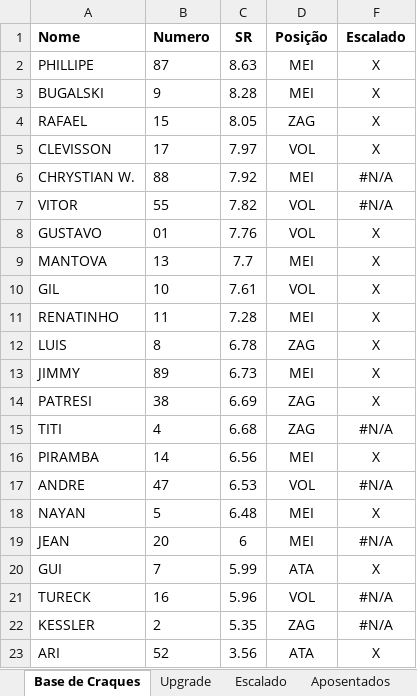
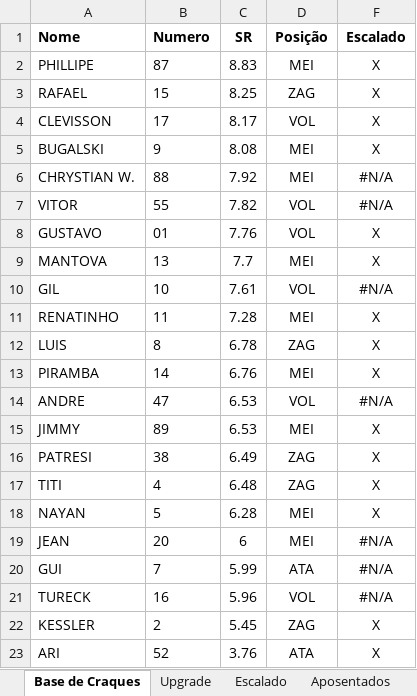
Before and after one commit to reinatinho/futeletrica, an Excel workbook: futeletrica.xlsx, sheet Base de Craques, drawn as a sheet; values as stored, in another font and other column widths than the file's, no borders; conditional formats not drawn; removed rows and columns are numbered as before the commit, all else as after; the diff names each change by its address in the sheet, - before the commit and + after, or states it on an @@ line.

```diff
--- a/futeletrica.xlsx (sheet Base de Craques)
+++ b/futeletrica.xlsx (sheet Base de Craques)
-C2 (SR): 8.63
+C2 (SR): 8.83
-row 3: BUGALSKI | 9 | 8.28 | MEI | X
-C3 (SR): 8.05
+C3 (SR): 8.25
-C4 (SR): 7.97
+C4 (SR): 8.17
+row 5: BUGALSKI | 9 | 8.08 | MEI | X
-F10 (Escalado): X
+F10 (Escalado): #N/A
-row 13: JIMMY | 89 | 6.73 | MEI | X
-row 14: PATRESI | 38 | 6.69 | ZAG | X
-row 15: TITI | 4 | 6.68 | ZAG | #N/A
-C13 (SR): 6.56
+C13 (SR): 6.76
+row 15: JIMMY | 89 | 6.53 | MEI | X
+row 16: PATRESI | 38 | 6.49 | ZAG | X
+row 17: TITI | 4 | 6.48 | ZAG | X
-C18 (SR): 6.48
+C18 (SR): 6.28
-F20 (Escalado): X
+F20 (Escalado): #N/A
-C22 (SR): 5.35
+C22 (SR): 5.45
-F22 (Escalado): #N/A
+F22 (Escalado): X
-C23 (SR): 3.56
+C23 (SR): 3.76
```
Also changed, not shown: sheet Upgrade, sheet Escalado, formulas that keep their value, hidden cells.
